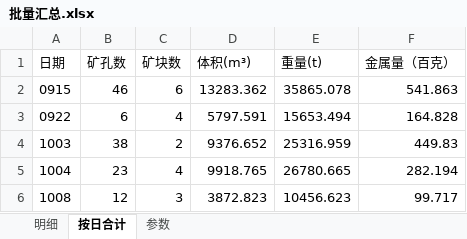
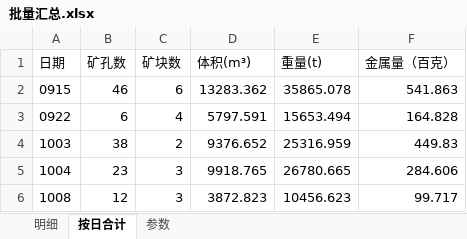
Before and after one commit to bit479/auto-second-mining, an Excel workbook: 北部山头3940平台2026/7、单日数据/_批量汇总/批量汇总.xlsx, sheet 按日合计, drawn as a sheet; values as stored, in another font and other column widths than the file's, no borders; the diff names each change by its address in the sheet, - before the commit and + after, or states it on an @@ line.

```diff
--- a/北部山头3940平台2026/7、单日数据/_批量汇总/批量汇总.xlsx (sheet 按日合计)
+++ b/北部山头3940平台2026/7、单日数据/_批量汇总/批量汇总.xlsx (sheet 按日合计)
-C5 (矿块数): 4
+C5 (矿块数): 3
-F5 (金属量（百克）): 282.194
+F5 (金属量（百克）): 284.606
```
Also changed, not shown: sheet 明细, 7 other files.
